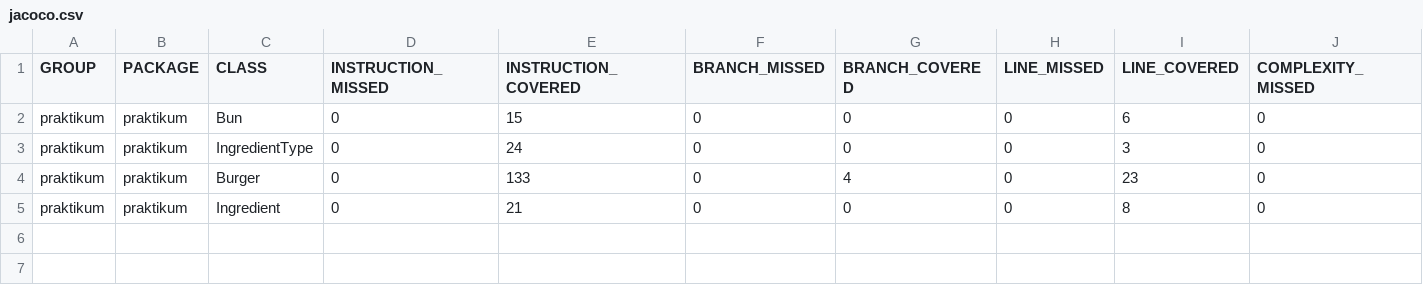
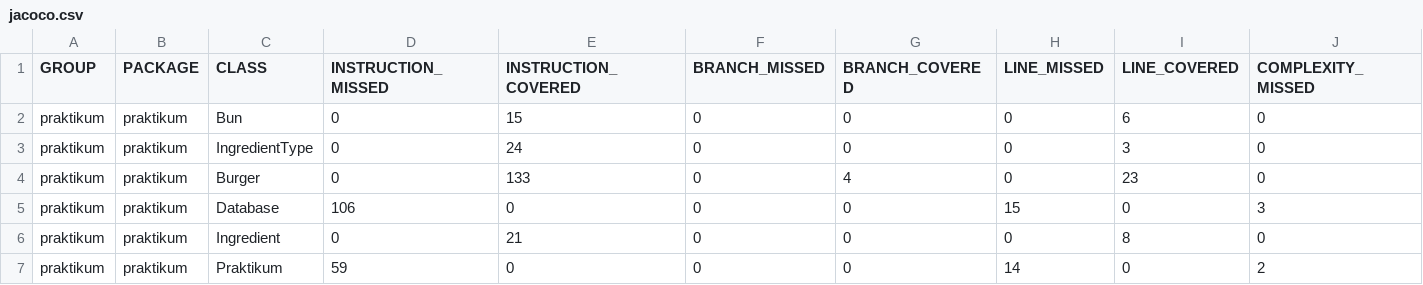
Before and after one commit to nikitamgk63/Diplom_1, a CSV file: target/site/jacoco/jacoco.csv, drawn as a sheet; only a part is shown; rows hold the shown columns only; the diff names each change by its address in the sheet, - before the commit and + after, or states it on an @@ line.

```diff
--- a/target/site/jacoco/jacoco.csv
+++ b/target/site/jacoco/jacoco.csv
+row 5: praktikum | praktikum | Database | 106 | 0 | 0 | 0 | 15 | 0 | 3
+row 7: praktikum | praktikum | Praktikum | 59 | 0 | 0 | 0 | 14 | 0 | 2
```
Also changed, not shown: 23 other files.
